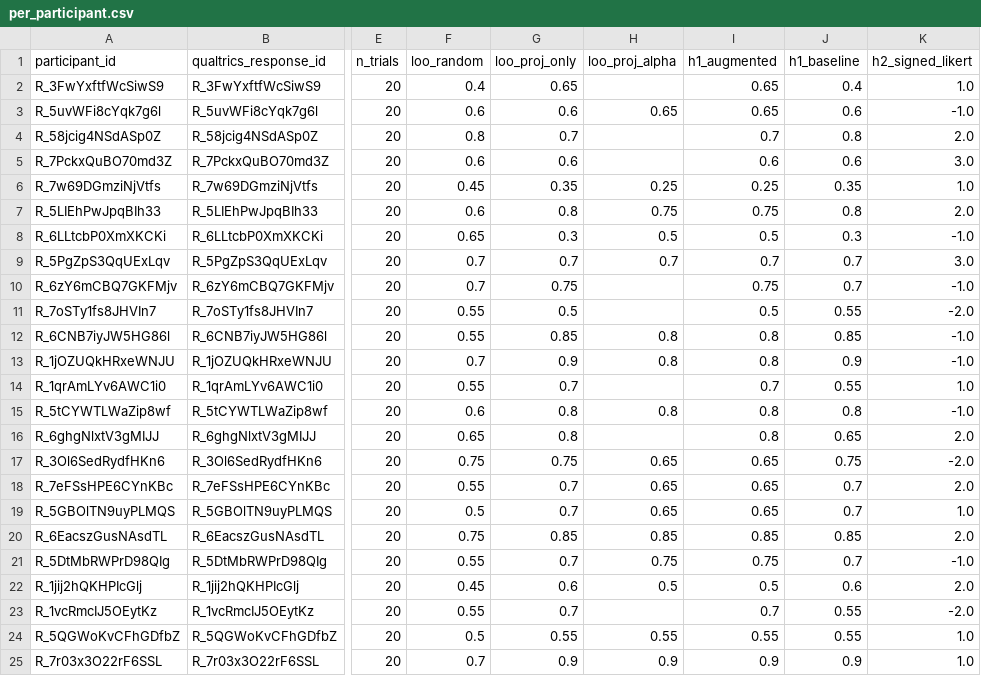
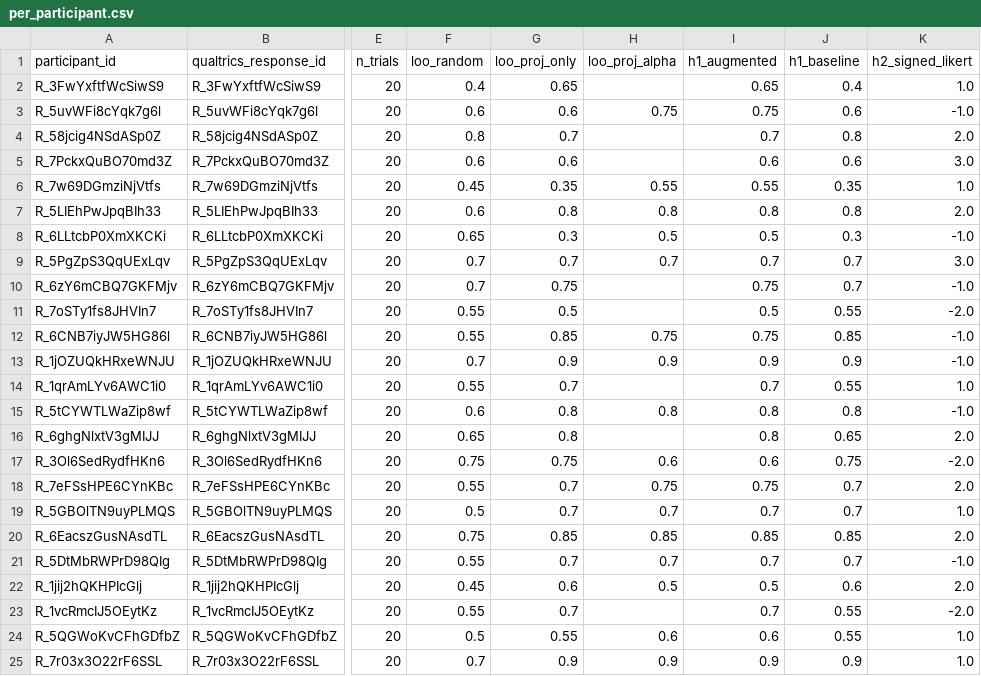
Before and after one commit to Zachary-Wojtowicz/preference-learning-dev, a CSV file: experiments/dilemmas/analysis_outputs/per_participant.csv, drawn as a sheet; only a part is shown, gaps mark what is left out; the diff names each change by its address in the sheet, - before the commit and + after, or states it on an @@ line.

```diff
--- a/experiments/dilemmas/analysis_outputs/per_participant.csv
+++ b/experiments/dilemmas/analysis_outputs/per_participant.csv
-H3 (loo_proj_alpha): 0.65
+H3 (loo_proj_alpha): 0.75
-I3 (h1_augmented): 0.65
+I3 (h1_augmented): 0.75
-H6 (loo_proj_alpha): 0.25
+H6 (loo_proj_alpha): 0.55
-I6 (h1_augmented): 0.25
+I6 (h1_augmented): 0.55
-H7 (loo_proj_alpha): 0.75
+H7 (loo_proj_alpha): 0.8
-I7 (h1_augmented): 0.75
+I7 (h1_augmented): 0.8
-H12 (loo_proj_alpha): 0.8
+H12 (loo_proj_alpha): 0.75
-I12 (h1_augmented): 0.8
+I12 (h1_augmented): 0.75
-H13 (loo_proj_alpha): 0.8
+H13 (loo_proj_alpha): 0.9
-I13 (h1_augmented): 0.8
+I13 (h1_augmented): 0.9
-H17 (loo_proj_alpha): 0.65
+H17 (loo_proj_alpha): 0.6
-I17 (h1_augmented): 0.65
+I17 (h1_augmented): 0.6
-H18 (loo_proj_alpha): 0.65
+H18 (loo_proj_alpha): 0.75
-I18 (h1_augmented): 0.65
+I18 (h1_augmented): 0.75
-H19 (loo_proj_alpha): 0.65
+H19 (loo_proj_alpha): 0.7
-I19 (h1_augmented): 0.65
+I19 (h1_augmented): 0.7
-H21 (loo_proj_alpha): 0.75
+H21 (loo_proj_alpha): 0.7
-I21 (h1_augmented): 0.75
+I21 (h1_augmented): 0.7
-H24 (loo_proj_alpha): 0.55
+H24 (loo_proj_alpha): 0.6
-I24 (h1_augmented): 0.55
+I24 (h1_augmented): 0.6
```
Also changed, not shown: 3 other files.
